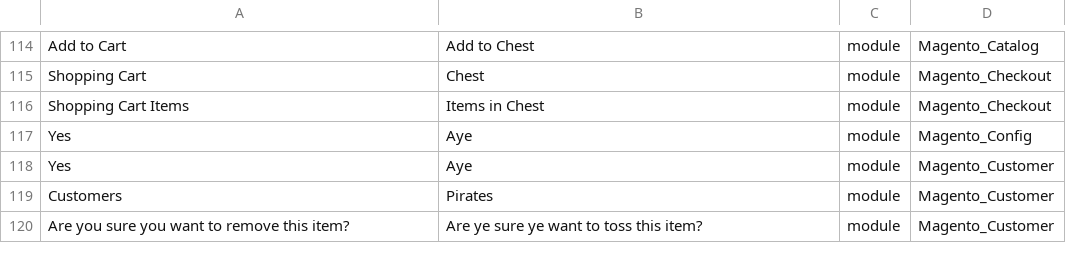
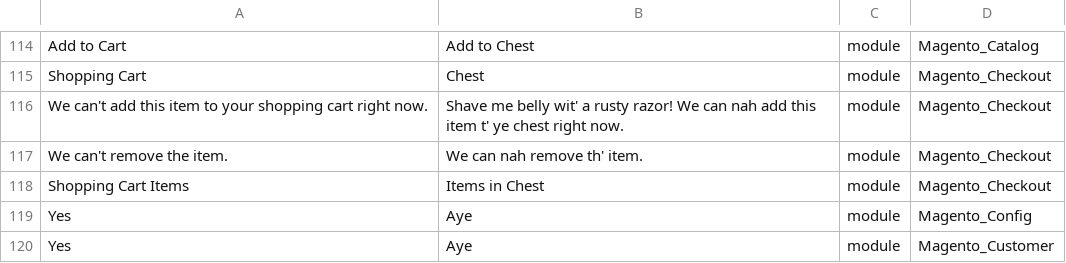
Before and after one commit to Magento2Translations/language_en_pt, a CSV file: en_PT.csv, drawn as a sheet; only a part is shown, gaps mark what is left out; the shorter side is filled out with more unchanged rows; the diff names each change by its address in the sheet, - before the commit and + after, or states it on an @@ line.

```diff
--- a/en_PT.csv
+++ b/en_PT.csv
+row 116: We can't add this item to your shopping cart right now. | Shave me belly wit' a rusty razor! We can nah add this item t' ye chest right now. | module | Magento_Checkout
+row 117: We can't remove the item. | We can nah remove th' item. | module | Magento_Checkout
```
Also changed, not shown: 1 other file.
